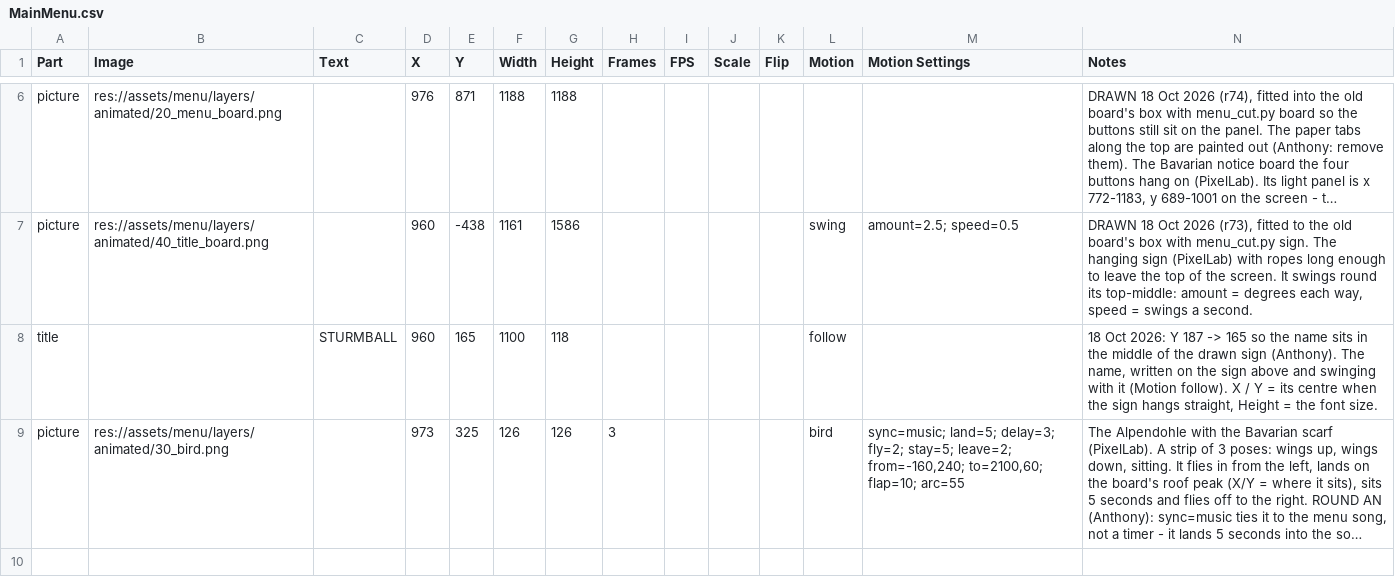
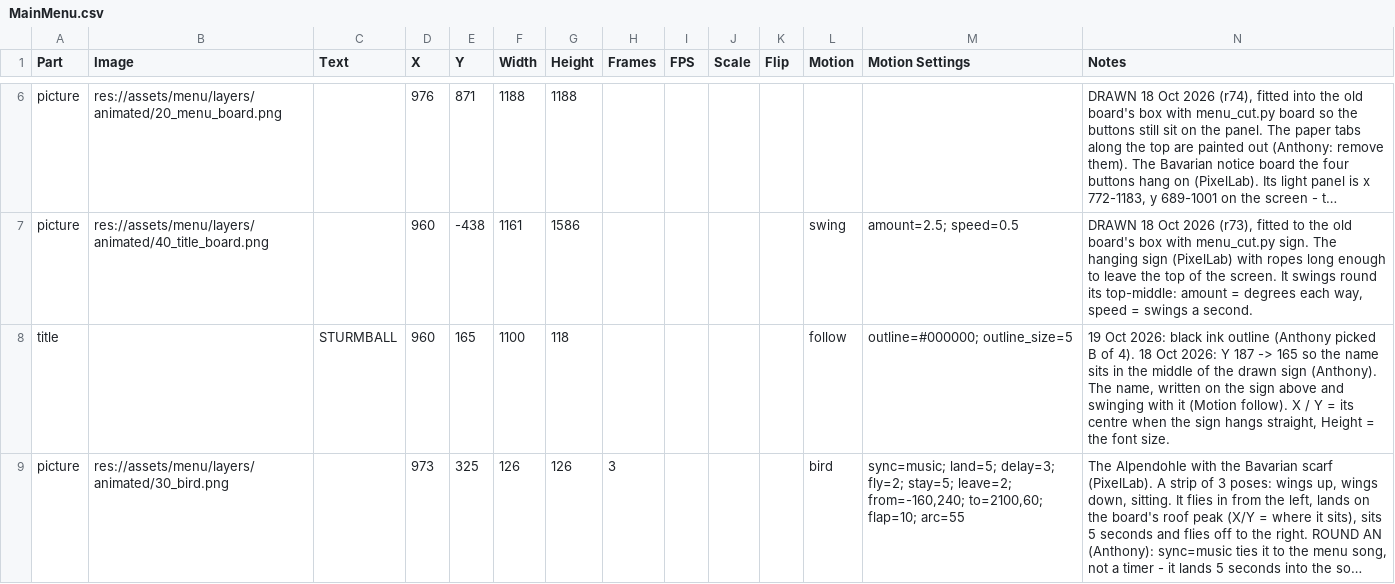
Before and after one commit to SchwartzAnthony/project_sb, a CSV file: data/MainMenu.csv, drawn as a sheet; only a part is shown, gaps mark what is left out; long unchanged cells end in …; the diff names each change by its address in the sheet, - before the commit and + after, or states it on an @@ line.

```diff
--- a/data/MainMenu.csv
+++ b/data/MainMenu.csv
-M8 (Motion Settings): (empty)
+M8 (Motion Settings): outline=#000000; outline_size=5
-N8 (Notes): 18 Oct…
+N8 (Notes): 19 Oct 2026: black ink outline (Anthony picked B of 4). 18 Oct…
```
